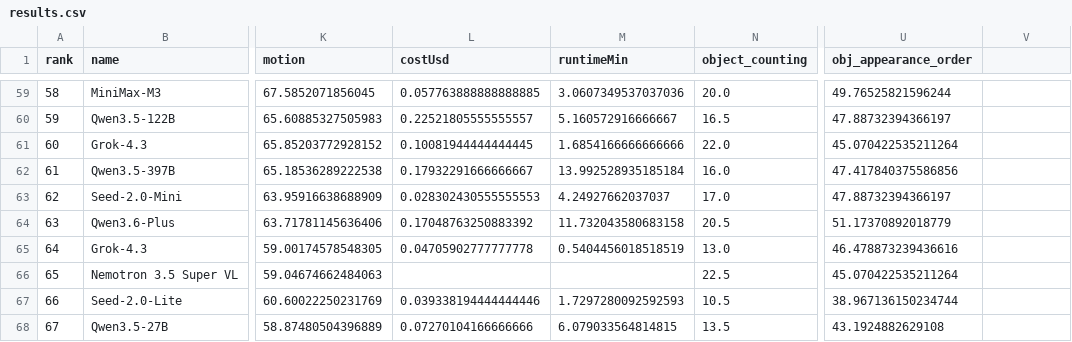
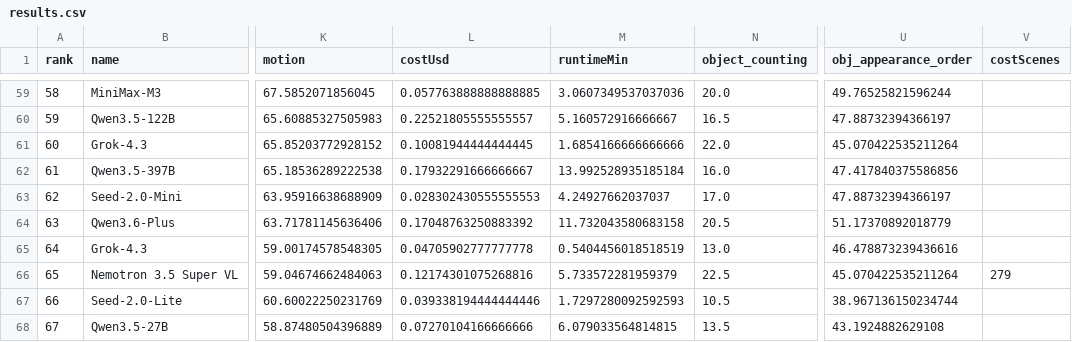
Before and after one commit to yoloytang/BVB, a CSV file: results.csv, drawn as a sheet; only a part is shown, gaps mark what is left out; the diff names each change by its address in the sheet, - before the commit and + after, or states it on an @@ line.

Commit message:
Show Nemotron mean cost from recorded scenes

```diff
--- a/results.csv
+++ b/results.csv
-V1: (empty)
+V1: costScenes
-L66 (costUsd): (empty)
+L66 (costUsd): 0.12174301075268816
-M66 (runtimeMin): (empty)
+M66 (runtimeMin): 5.733572281959379
-V66 (costScenes): (empty)
+V66 (costScenes): 279
```
Also changed, not shown: 5 other files.
